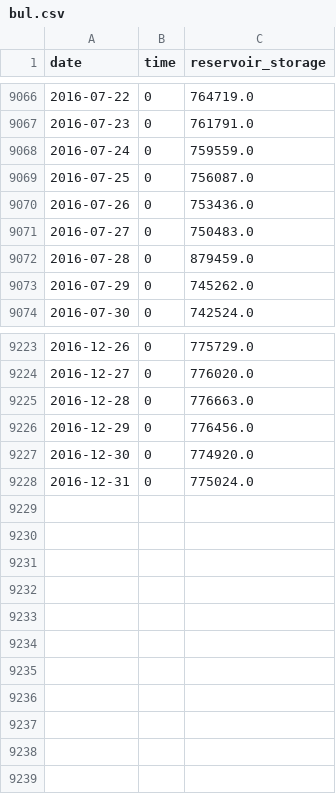
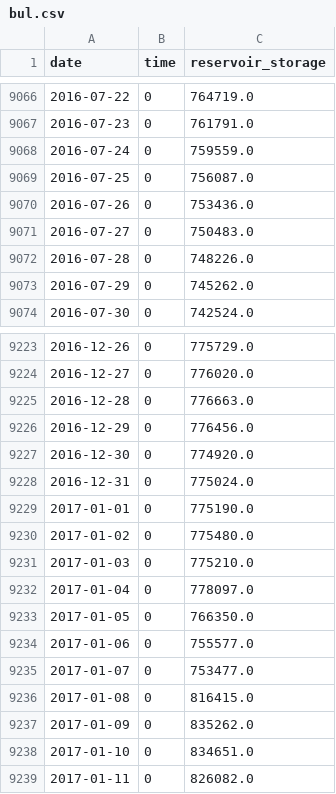
Before and after one commit to matttrent/waterbot, a CSV file: data/historical_levels/bul.csv, drawn as a sheet; only a part is shown, gaps mark what is left out.

```diff
--- a/data/historical_levels/bul.csv
+++ b/data/historical_levels/bul.csv
@@ -9071,3 +9071,3 @@ date,time,reservoir_storage
 2016-07-27,0,750483.0
-2016-07-28,0,879459.0
+2016-07-28,0,748226.0
 2016-07-29,0,745262.0
@@ -9228 +9228,12 @@ date,time,reservoir_storage
 2016-12-31,0,775024.0
+2017-01-01,0,775190.0
+2017-01-02,0,775480.0
+2017-01-03,0,775210.0
+2017-01-04,0,778097.0
+2017-01-05,0,766350.0
+2017-01-06,0,755577.0
+2017-01-07,0,753477.0
+2017-01-08,0,816415.0
+2017-01-09,0,835262.0
+2017-01-10,0,834651.0
+2017-01-11,0,826082.0
```
Also changed, not shown: data/historical_levels/cle.csv, data/historical_levels/dnp.csv, 44 other files.
